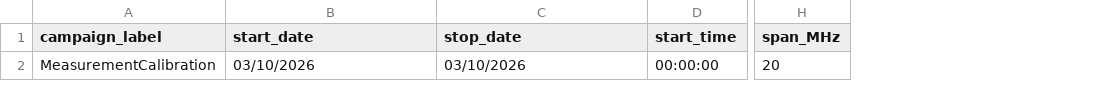
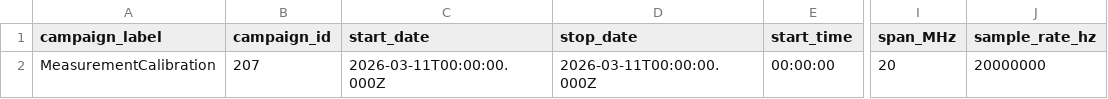
Before and after one commit to AlmondSund/MeasurementCalibration, a CSV file: data/campaigns/MeasurementCalibration/metadata.csv, drawn as a sheet; only a part is shown, gaps mark what is left out; addresses are those after the commit; the diff names each change by its address in the sheet, - before the commit and + after, or states it on an @@ line.

```diff
--- a/data/campaigns/MeasurementCalibration/metadata.csv
+++ b/data/campaigns/MeasurementCalibration/metadata.csv
+column B (campaign_id), row 2: 207
+column J (sample_rate_hz), row 2: 20000000
-C2 (start_date): 03/10/2026
+C2 (start_date): 2026-03-11T00:00:00.000Z
-D2 (stop_date): 03/10/2026
+D2 (stop_date): 2026-03-11T00:00:00.000Z
```
Also changed, not shown: data/campaigns/test-calibration/metadata.csv, 5 other files.
